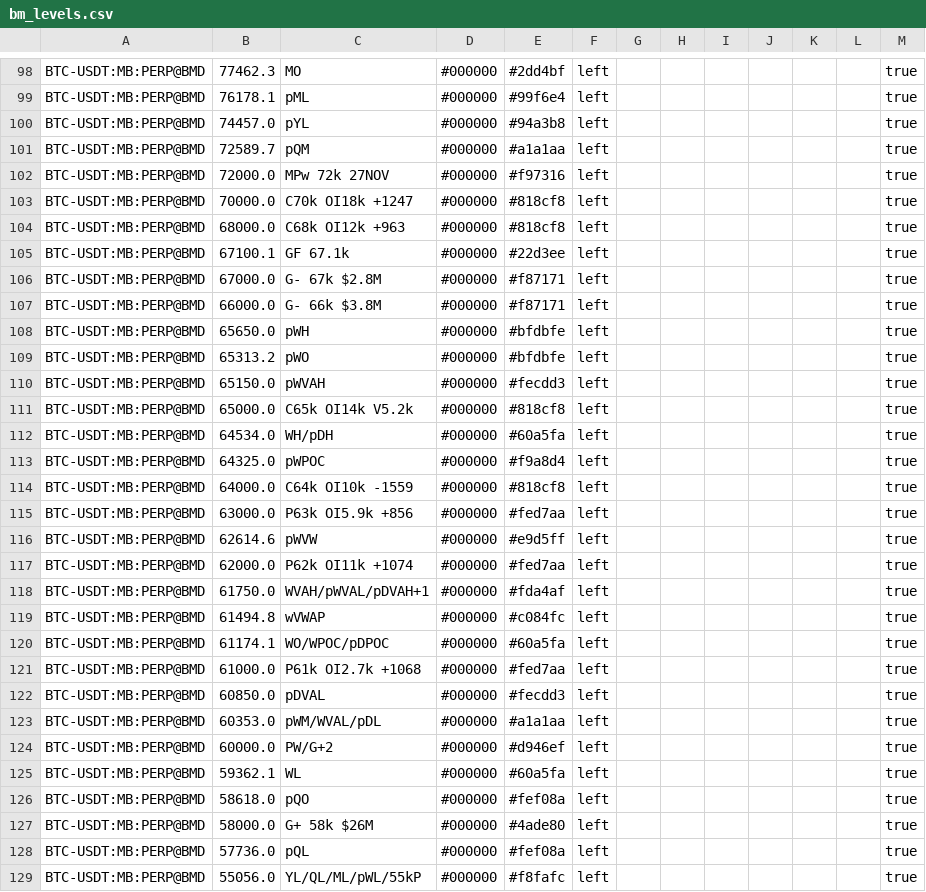
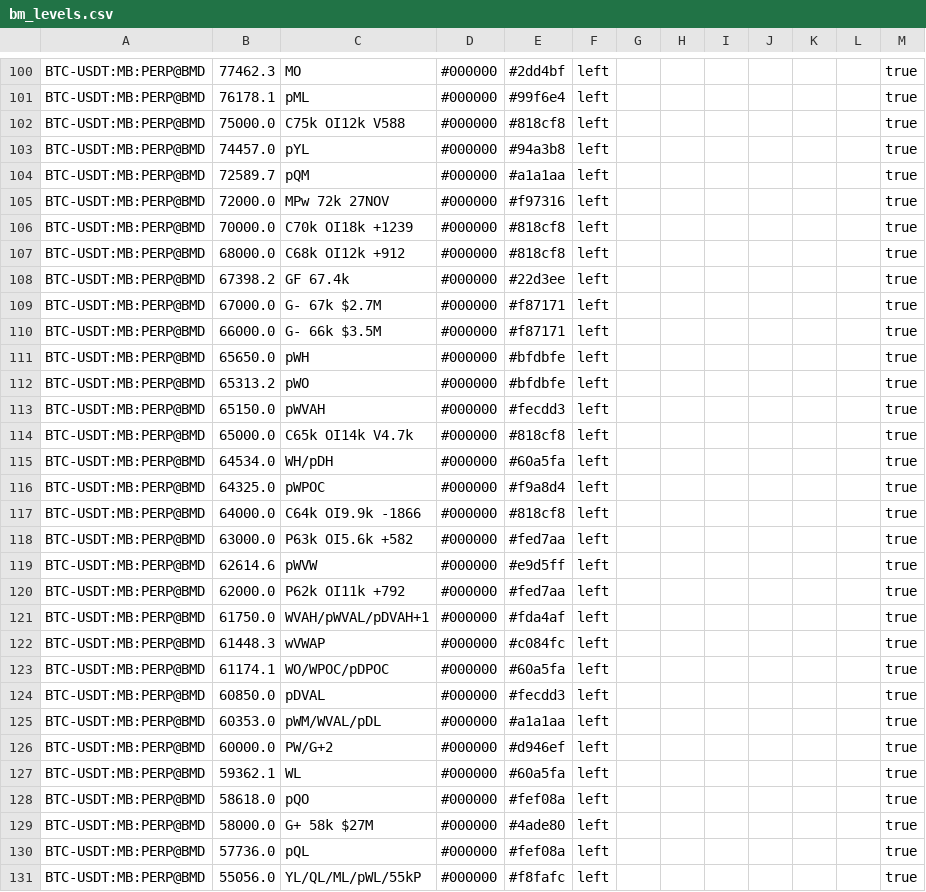
Before and after one commit to trendset1/bm-levels, a CSV file: bm_levels.csv, drawn as a sheet; only a part is shown, gaps mark what is left out; the diff covers the shown part only.

```diff
--- a/bm_levels.csv
+++ b/bm_levels.csv
@@ -99,2 +101,3 @@
 "BTC-USDT:MB:PERP@BMD","76178.1","pML","#000000","#99f6e4","left","","","","","","","true"
+"BTC-USDT:MB:PERP@BMD","75000.0","C75k OI12k V588","#000000","#818cf8","left","","","","","","","true"
 "BTC-USDT:MB:PERP@BMD","74457.0","pYL","#000000","#94a3b8","left","","","","","","","true"
@@ -102,7 +105,7 @@
 "BTC-USDT:MB:PERP@BMD","72000.0","MPw 72k 27NOV","#000000","#f97316","left","","","","","","","true"
-"BTC-USDT:MB:PERP@BMD","70000.0","C70k OI18k +1247","#000000","#818cf8","left","","","","","","","true"
-"BTC-USDT:MB:PERP@BMD","68000.0","C68k OI12k +963","#000000","#818cf8","left","","","","","","","true"
-"BTC-USDT:MB:PERP@BMD","67100.1","GF 67.1k","#000000","#22d3ee","left","","","","","","","true"
-"BTC-USDT:MB:PERP@BMD","67000.0","G- 67k $2.8M","#000000","#f87171","left","","","","","","","true"
-"BTC-USDT:MB:PERP@BMD","66000.0","G- 66k $3.8M","#000000","#f87171","left","","","","","","","true"
+"BTC-USDT:MB:PERP@BMD","70000.0","C70k OI18k +1239","#000000","#818cf8","left","","","","","","","true"
+"BTC-USDT:MB:PERP@BMD","68000.0","C68k OI12k +912","#000000","#818cf8","left","","","","","","","true"
+"BTC-USDT:MB:PERP@BMD","67398.2","GF 67.4k","#000000","#22d3ee","left","","","","","","","true"
+"BTC-USDT:MB:PERP@BMD","67000.0","G- 67k $2.7M","#000000","#f87171","left","","","","","","","true"
+"BTC-USDT:MB:PERP@BMD","66000.0","G- 66k $3.5M","#000000","#f87171","left","","","","","","","true"
 "BTC-USDT:MB:PERP@BMD","65650.0","pWH","#000000","#bfdbfe","left","","","","","","","true"
@@ -110,13 +113,12 @@
 "BTC-USDT:MB:PERP@BMD","65150.0","pWVAH","#000000","#fecdd3","left","","","","","","","true"
-"BTC-USDT:MB:PERP@BMD","65000.0","C65k OI14k V5.2k","#000000","#818cf8","left","","","","","","","true"
+"BTC-USDT:MB:PERP@BMD","65000.0","C65k OI14k V4.7k","#000000","#818cf8","left","","","","","","","true"
 "BTC-USDT:MB:PERP@BMD","64534.0","WH/pDH","#000000","#60a5fa","left","","","","","","","true"
 "BTC-USDT:MB:PERP@BMD","64325.0","pWPOC","#000000","#f9a8d4","left","","","","","","","true"
-"BTC-USDT:MB:PERP@BMD","64000.0","C64k OI10k -1559","#000000","#818cf8","left","","","","","","","true"
-"BTC-USDT:MB:PERP@BMD","63000.0","P63k OI5.9k +856","#000000","#fed7aa","left","","","","","","","true"
+"BTC-USDT:MB:PERP@BMD","64000.0","C64k OI9.9k -1866","#000000","#818cf8","left","","","","","","","true"
+"BTC-USDT:MB:PERP@BMD","63000.0","P63k OI5.6k +582","#000000","#fed7aa","left","","","","","","","true"
 "BTC-USDT:MB:PERP@BMD","62614.6","pWVW","#000000","#e9d5ff","left","","","","","","","true"
-"BTC-USDT:MB:PERP@BMD","62000.0","P62k OI11k +1074","#000000","#fed7aa","left","","","","","","","true"
+"BTC-USDT:MB:PERP@BMD","62000.0","P62k OI11k +792","#000000","#fed7aa","left","","","","","","","true"
 "BTC-USDT:MB:PERP@BMD","61750.0","WVAH/pWVAL/pDVAH+1","#000000","#fda4af","left","","","","","","","true"
-"BTC-USDT:MB:PERP@BMD","61494.8","wVWAP","#000000","#c084fc","left","","","","","","","true"
+"BTC-USDT:MB:PERP@BMD","61448.3","wVWAP","#000000","#c084fc","left","","","","","","","true"
 "BTC-USDT:MB:PERP@BMD","61174.1","WO/WPOC/pDPOC","#000000","#60a5fa","left","","","","","","","true"
-"BTC-USDT:MB:PERP@BMD","61000.0","P61k OI2.7k +1068","#000000","#fed7aa","left","","","","","","","true"
 "BTC-USDT:MB:PERP@BMD","60850.0","pDVAL","#000000","#fecdd3","left","","","","","","","true"
@@ -126,3 +128,3 @@
 "BTC-USDT:MB:PERP@BMD","58618.0","pQO","#000000","#fef08a","left","","","","","","","true"
-"BTC-USDT:MB:PERP@BMD","58000.0","G+ 58k $26M","#000000","#4ade80","left","","","","","","","true"
+"BTC-USDT:MB:PERP@BMD","58000.0","G+ 58k $27M","#000000","#4ade80","left","","","","","","","true"
 "BTC-USDT:MB:PERP@BMD","57736.0","pQL","#000000","#fef08a","left","","","","","","","true"
```
Also changed, not shown: 5 added rows, 2 removed rows and 58 edited cells elsewhere in this file, 1 other file.
